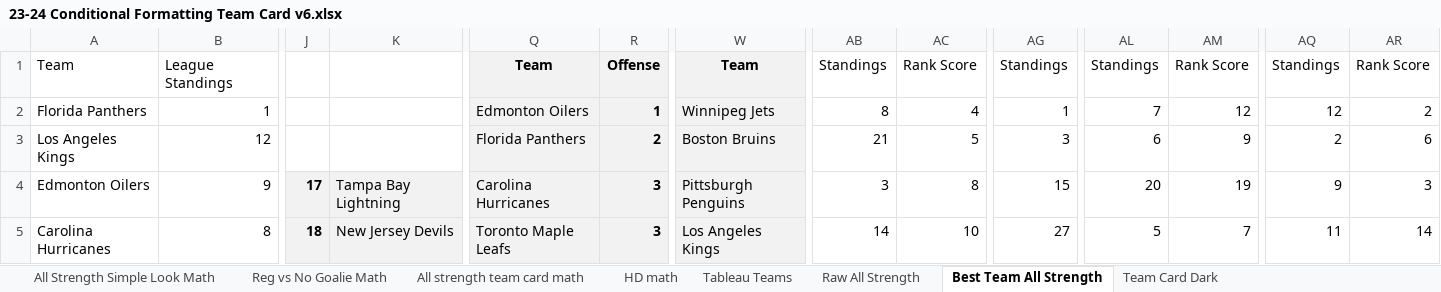
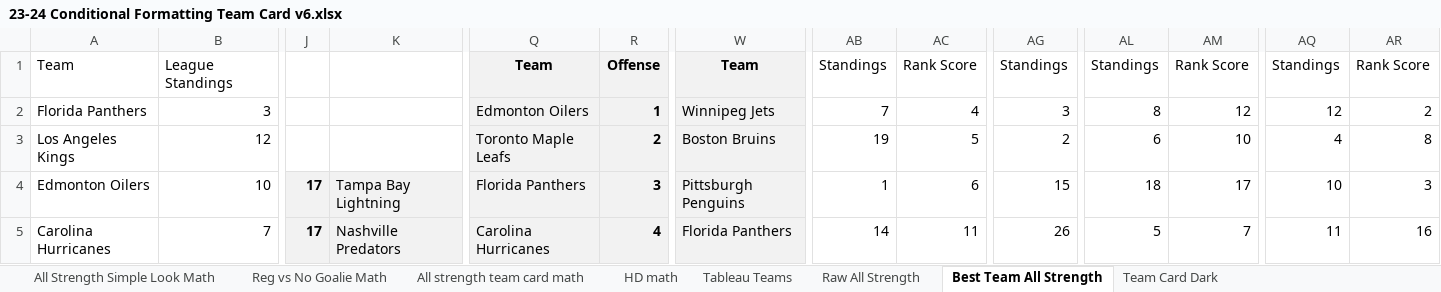
Before and after one commit to hatch47/DataAnalystProjects, an Excel workbook: 2023-24 Conditional Formatting Cards/23-24 Conditional Formatting Team Card v6.xlsx, sheet Best Team All Strength, drawn as a sheet; only a part is shown, gaps mark what is left out; values as stored, in another font and other column widths than the file's, no borders; conditional formats not drawn; the diff covers the shown part only; the diff names each change by its address in the sheet, - before the commit and + after, or states it on an @@ line.

```diff
--- a/2023-24 Conditional Formatting Cards/23-24 Conditional Formatting Team Card v6.xlsx (sheet Best Team All Strength)
+++ b/2023-24 Conditional Formatting Cards/23-24 Conditional Formatting Team Card v6.xlsx (sheet Best Team All Strength)
-B2: 1
+B2: 3
-AB2: 8
+AB2: 7
-AG2: 1
+AG2: 3
-AL2: 7
+AL2: 8
-Q3: Florida Panthers
+Q3: Toronto Maple Leafs
-AB3: 21
+AB3: 19
-AG3: 3
+AG3: 2
-AM3: 9
+AM3: 10
-AQ3: 2
+AQ3: 4
-AR3: 6
+AR3: 8
-B4: 9
+B4: 10
-Q4: Carolina Hurricanes
+Q4: Florida Panthers
-AB4: 3
+AB4: 1
-AC4: 8
+AC4: 6
-AL4: 20
+AL4: 18
-AM4: 19
+AM4: 17
-AQ4: 9
+AQ4: 10
-B5: 8
+B5: 7
-J5: 18
+J5: 17
-K5: New Jersey Devils
+K5: Nashville Predators
-Q5: Toronto Maple Leafs
+Q5: Carolina Hurricanes
-R5: 3
+R5: 4
-W5: Los Angeles Kings
+W5: Florida Panthers
-AC5: 10
+AC5: 11
-AG5: 27
+AG5: 26
-AR5: 14
+AR5: 16
```
Also changed, not shown: 12 added rows, 12 removed rows and 155 edited cells elsewhere in this sheet, sheet Raw All Strength, sheet All strength team card math, sheet All Strength Simple Look Math, sheet Reg vs No Goalie, sheet HD Best Team List, sheet Reg vs No Goalie Math, 6 more sheets, formulas that keep their value, 1 other file.
